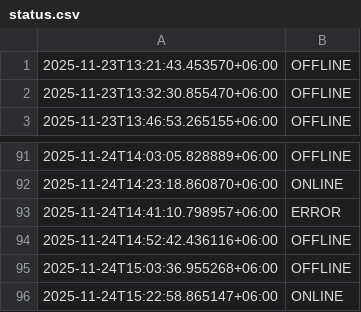
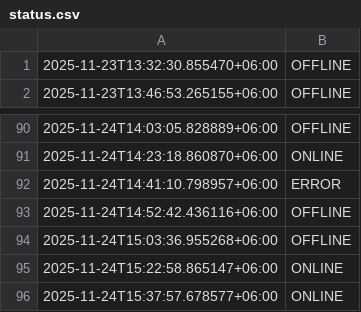
Before and after one commit to akashrahman-me/fiverr-status-monitor, a CSV file: status.csv, drawn as a sheet; only a part is shown, gaps mark what is left out.

```diff
--- a/status.csv
+++ b/status.csv
@@ -1,2 +1 @@
-2025-11-23T13:21:43.453570+06:00,OFFLINE
 2025-11-23T13:32:30.855470+06:00,OFFLINE
@@ -96 +95,2 @@
 2025-11-24T15:22:58.865147+06:00,ONLINE
+2025-11-24T15:37:57.678577+06:00,ONLINE
```
Also changed, not shown: 1 other file.
